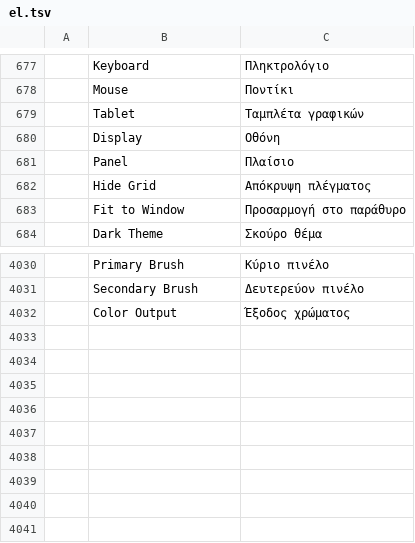
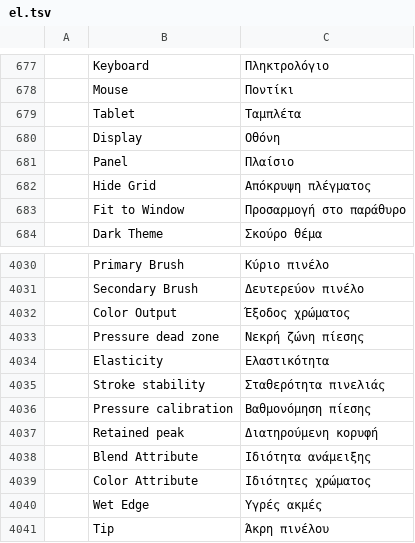
Before and after one commit to R19988088/S.photocraft, a TSV file: crates/ui-egui/src/i18n/el.tsv, drawn as a sheet; only a part is shown, gaps mark what is left out; the diff names each change by its address in the sheet, - before the commit and + after, or states it on an @@ line.

```diff
--- a/crates/ui-egui/src/i18n/el.tsv
+++ b/crates/ui-egui/src/i18n/el.tsv
-C679: Ταμπλέτα γραφικών
+C679: Ταμπλέτα
+row 4033:  | Pressure dead zone | Νεκρή ζώνη πίεσης
+row 4034:  | Elasticity | Ελαστικότητα
+row 4035:  | Stroke stability | Σταθερότητα πινελιάς
+row 4036:  | Pressure calibration | Βαθμονόμηση πίεσης
+row 4037:  | Retained peak | Διατηρούμενη κορυφή
+row 4038:  | Blend Attribute | Ιδιότητα ανάμειξης
+row 4039:  | Color Attribute | Ιδιότητες χρώματος
+row 4040:  | Wet Edge | Υγρές ακμές
+row 4041:  | Tip | Άκρη πινέλου
```
Also changed, not shown: crates/ui-egui/src/i18n/es.tsv, crates/ui-egui/src/i18n/ja.tsv, 34 other files.
